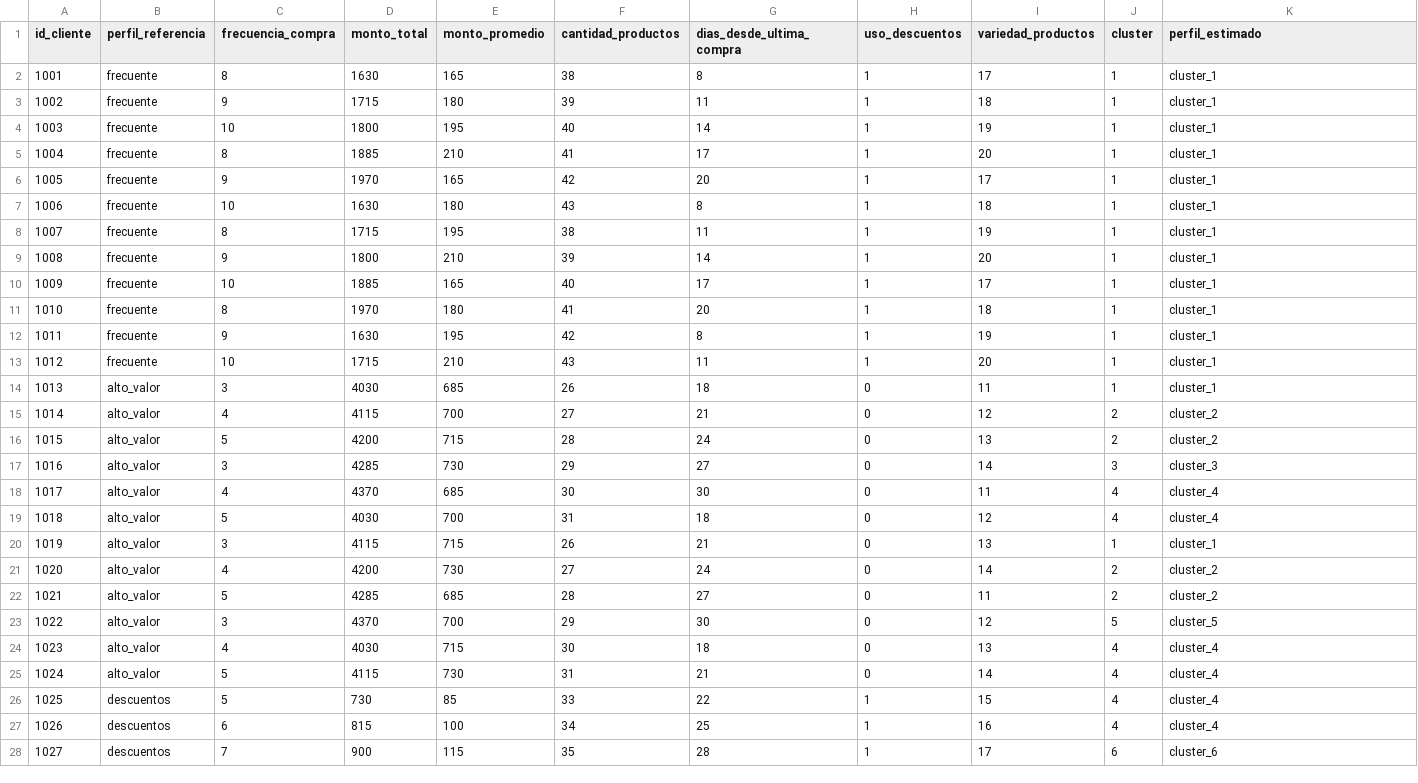
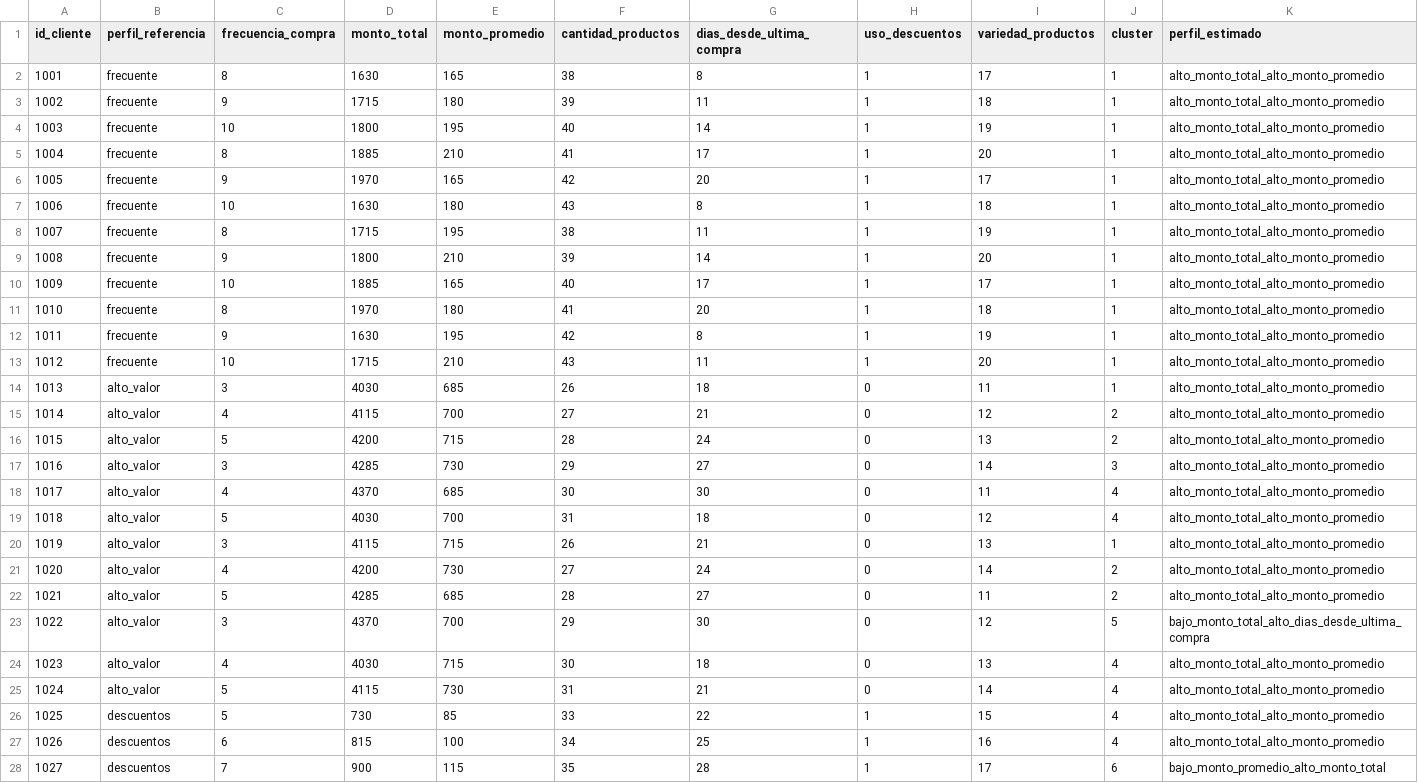
Before and after one commit to LucasTabacchi/CarpenterGrossberg-TFI-IA, a CSV file: outputs/resultados_online_retail.csv, drawn as a sheet; only a part is shown; the diff covers the shown part only.

Commit message:
Mejora analisis de clusters

```diff
--- a/outputs/resultados_online_retail.csv
+++ b/outputs/resultados_online_retail.csv
@@ -1,28 +1,28 @@
 id_cliente,perfil_referencia,frecuencia_compra,monto_total,monto_promedio,cantidad_productos,dias_desde_ultima_compra,uso_descuentos,variedad_productos,cluster,perfil_estimado
-1001,frecuente,8,1630,165,38,8,1,17,1,cluster_1
-1002,frecuente,9,1715,180,39,11,1,18,1,cluster_1
-1003,frecuente,10,1800,195,40,14,1,19,1,cluster_1
-1004,frecuente,8,1885,210,41,17,1,20,1,cluster_1
-1005,frecuente,9,1970,165,42,20,1,17,1,cluster_1
-1006,frecuente,10,1630,180,43,8,1,18,1,cluster_1
-1007,frecuente,8,1715,195,38,11,1,19,1,cluster_1
-1008,frecuente,9,1800,210,39,14,1,20,1,cluster_1
-1009,frecuente,10,1885,165,40,17,1,17,1,cluster_1
-1010,frecuente,8,1970,180,41,20,1,18,1,cluster_1
-1011,frecuente,9,1630,195,42,8,1,19,1,cluster_1
-1012,frecuente,10,1715,210,43,11,1,20,1,cluster_1
-1013,alto_valor,3,4030,685,26,18,0,11,1,cluster_1
-1014,alto_valor,4,4115,700,27,21,0,12,2,cluster_2
-1015,alto_valor,5,4200,715,28,24,0,13,2,cluster_2
-1016,alto_valor,3,4285,730,29,27,0,14,3,cluster_3
-1017,alto_valor,4,4370,685,30,30,0,11,4,cluster_4
-1018,alto_valor,5,4030,700,31,18,0,12,4,cluster_4
-1019,alto_valor,3,4115,715,26,21,0,13,1,cluster_1
-1020,alto_valor,4,4200,730,27,24,0,14,2,cluster_2
-1021,alto_valor,5,4285,685,28,27,0,11,2,cluster_2
-1022,alto_valor,3,4370,700,29,30,0,12,5,cluster_5
-1023,alto_valor,4,4030,715,30,18,0,13,4,cluster_4
-1024,alto_valor,5,4115,730,31,21,0,14,4,cluster_4
-1025,descuentos,5,730,85,33,22,1,15,4,cluster_4
-1026,descuentos,6,815,100,34,25,1,16,4,cluster_4
-1027,descuentos,7,900,115,35,28,1,17,6,cluster_6
+1001,frecuente,8,1630,165,38,8,1,17,1,alto_monto_total_alto_monto_promedio
+1002,frecuente,9,1715,180,39,11,1,18,1,alto_monto_total_alto_monto_promedio
+1003,frecuente,10,1800,195,40,14,1,19,1,alto_monto_total_alto_monto_promedio
+1004,frecuente,8,1885,210,41,17,1,20,1,alto_monto_total_alto_monto_promedio
+1005,frecuente,9,1970,165,42,20,1,17,1,alto_monto_total_alto_monto_promedio
+1006,frecuente,10,1630,180,43,8,1,18,1,alto_monto_total_alto_monto_promedio
+1007,frecuente,8,1715,195,38,11,1,19,1,alto_monto_total_alto_monto_promedio
+1008,frecuente,9,1800,210,39,14,1,20,1,alto_monto_total_alto_monto_promedio
+1009,frecuente,10,1885,165,40,17,1,17,1,alto_monto_total_alto_monto_promedio
+1010,frecuente,8,1970,180,41,20,1,18,1,alto_monto_total_alto_monto_promedio
+1011,frecuente,9,1630,195,42,8,1,19,1,alto_monto_total_alto_monto_promedio
+1012,frecuente,10,1715,210,43,11,1,20,1,alto_monto_total_alto_monto_promedio
+1013,alto_valor,3,4030,685,26,18,0,11,1,alto_monto_total_alto_monto_promedio
+1014,alto_valor,4,4115,700,27,21,0,12,2,alto_monto_total_alto_monto_promedio
+1015,alto_valor,5,4200,715,28,24,0,13,2,alto_monto_total_alto_monto_promedio
+1016,alto_valor,3,4285,730,29,27,0,14,3,alto_monto_total_alto_monto_promedio
+1017,alto_valor,4,4370,685,30,30,0,11,4,alto_monto_total_alto_monto_promedio
+1018,alto_valor,5,4030,700,31,18,0,12,4,alto_monto_total_alto_monto_promedio
+1019,alto_valor,3,4115,715,26,21,0,13,1,alto_monto_total_alto_monto_promedio
+1020,alto_valor,4,4200,730,27,24,0,14,2,alto_monto_total_alto_monto_promedio
+1021,alto_valor,5,4285,685,28,27,0,11,2,alto_monto_total_alto_monto_promedio
+1022,alto_valor,3,4370,700,29,30,0,12,5,bajo_monto_total_alto_dias_desde_ultima_compra
+1023,alto_valor,4,4030,715,30,18,0,13,4,alto_monto_total_alto_monto_promedio
+1024,alto_valor,5,4115,730,31,21,0,14,4,alto_monto_total_alto_monto_promedio
+1025,descuentos,5,730,85,33,22,1,15,4,alto_monto_total_alto_monto_promedio
+1026,descuentos,6,815,100,34,25,1,16,4,alto_monto_total_alto_monto_promedio
+1027,descuentos,7,900,115,35,28,1,17,6,bajo_monto_promedio_alto_monto_total
```
Also changed, not shown: 33 edited cells elsewhere in this file, outputs/resultados_customer_behavior.csv, 7 other files.
